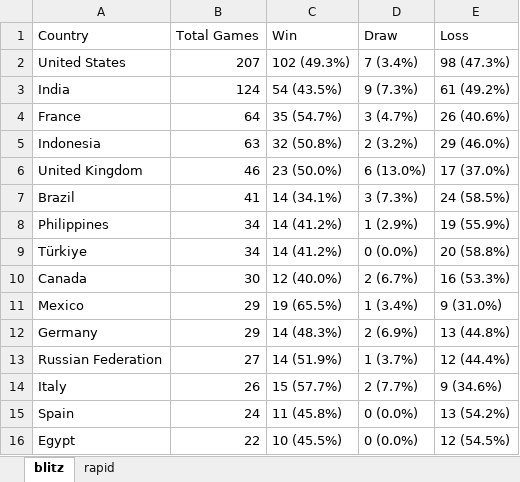
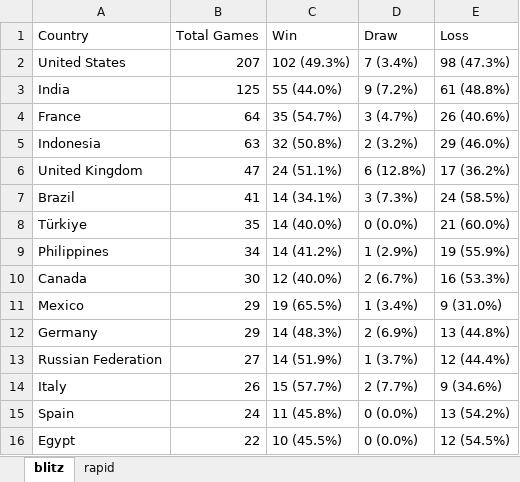
Before and after one commit to DaniyalAtiq9/chess_analytics_bot, an Excel workbook: data/country_outcome_tables.xlsx, sheet blitz, drawn as a sheet; values as stored, in another font and other column widths than the file's, no borders; removed rows and columns are numbered as before the commit, all else as after; the diff names each change by its address in the sheet, - before the commit and + after, or states it on an @@ line.

```diff
--- a/data/country_outcome_tables.xlsx (sheet blitz)
+++ b/data/country_outcome_tables.xlsx (sheet blitz)
-B3 (Total Games): 124
+B3 (Total Games): 125
-C3 (Win): 54 (43.5%)
+C3 (Win): 55 (44.0%)
-D3 (Draw): 9 (7.3%)
+D3 (Draw): 9 (7.2%)
-E3 (Loss): 61 (49.2%)
+E3 (Loss): 61 (48.8%)
-B6 (Total Games): 46
+B6 (Total Games): 47
-C6 (Win): 23 (50.0%)
+C6 (Win): 24 (51.1%)
-D6 (Draw): 6 (13.0%)
+D6 (Draw): 6 (12.8%)
-E6 (Loss): 17 (37.0%)
+E6 (Loss): 17 (36.2%)
+row 8: Türkiye | 35 | 14 (40.0%) | 0 (0.0%) | 21 (60.0%)
-row 9: Türkiye | 34 | 14 (41.2%) | 0 (0.0%) | 20 (58.8%)
```
Also changed, not shown: sheet rapid, 11 other files.
